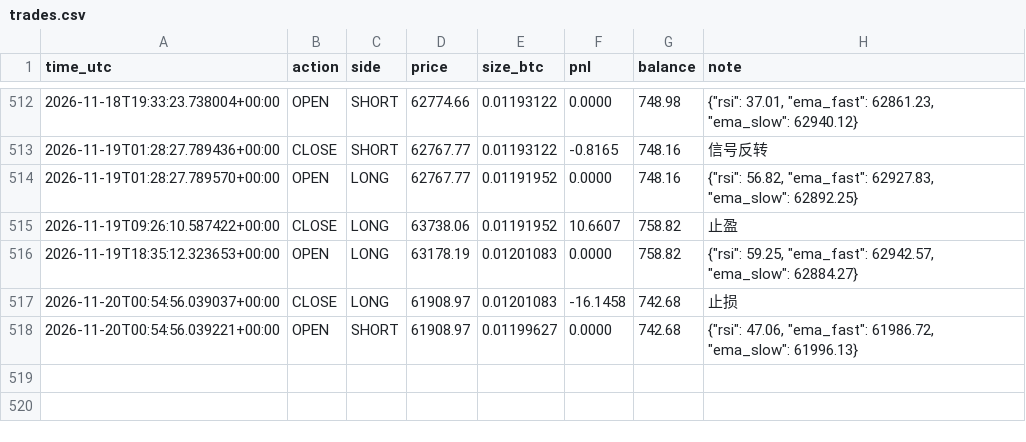
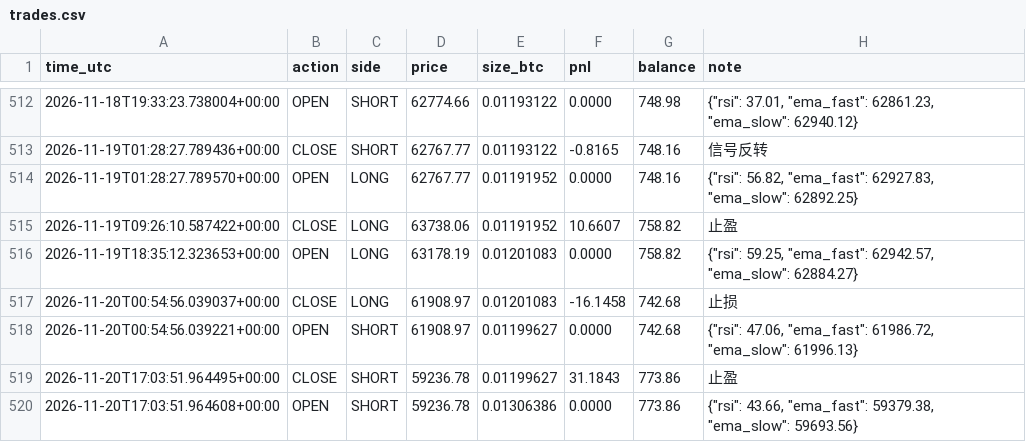
Before and after one commit to kk668900/btc-paper-bot, a CSV file: trades.csv, drawn as a sheet; only a part is shown, gaps mark what is left out; the diff names each change by its address in the sheet, - before the commit and + after, or states it on an @@ line.

```diff
--- a/trades.csv
+++ b/trades.csv
+row 519: 2026-11-20T17:03:51.964495+00:00 | CLOSE | SHORT | 59236.78 | 0.01199627 | 31.1843 | 773.86 | 止盈
+row 520: 2026-11-20T17:03:51.964608+00:00 | OPEN | SHORT | 59236.78 | 0.01306386 | 0.0000 | 773.86 | {"rsi": 43.66, "ema_fast": 59379.38, "ema_slow": 59693.56}
```
Also changed, not shown: 1 other file.
